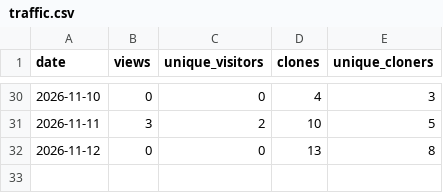
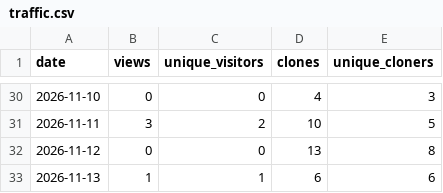
Before and after one commit to donasman/leeway, a CSV file: data/traffic.csv, drawn as a sheet; only a part is shown, gaps mark what is left out.

```diff
--- a/data/traffic.csv
+++ b/data/traffic.csv
@@ -32 +32,2 @@ date,views,unique_visitors,clones,unique_cloners
 2026-11-12,0,0,13,8
+2026-11-13,1,1,6,6
```
Also changed, not shown: data/downloads.csv, data/paths.csv, 2 other files.
